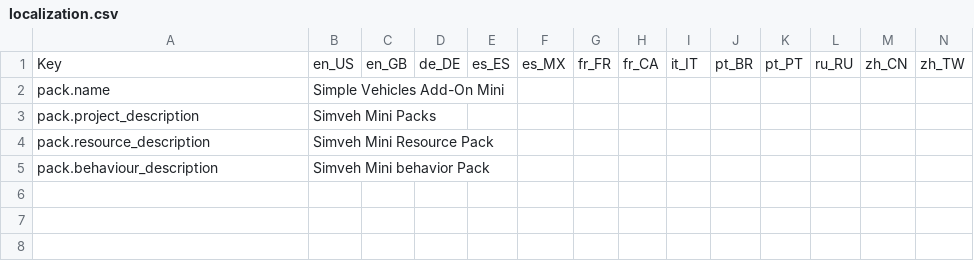
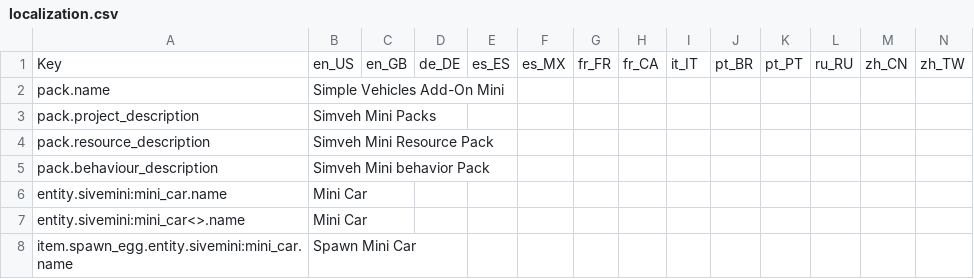
Before and after one commit to RMPlaysMCYT/simveh_mini, a CSV file: localization.csv, drawn as a sheet; only a part is shown; rows hold the shown columns only; the diff names each change by its address in the sheet, - before the commit and + after, or states it on an @@ line.

Commit message:
adding mini_car black

```diff
--- a/localization.csv
+++ b/localization.csv
+row 6: entity.sivemini:mini_car.name | Mini Car
+row 7: entity.sivemini:mini_car<>.name | Mini Car
+row 8: item.spawn_egg.entity.sivemini:mini_car.name | Spawn Mini Car
```
Also changed, not shown: 3 other files.
